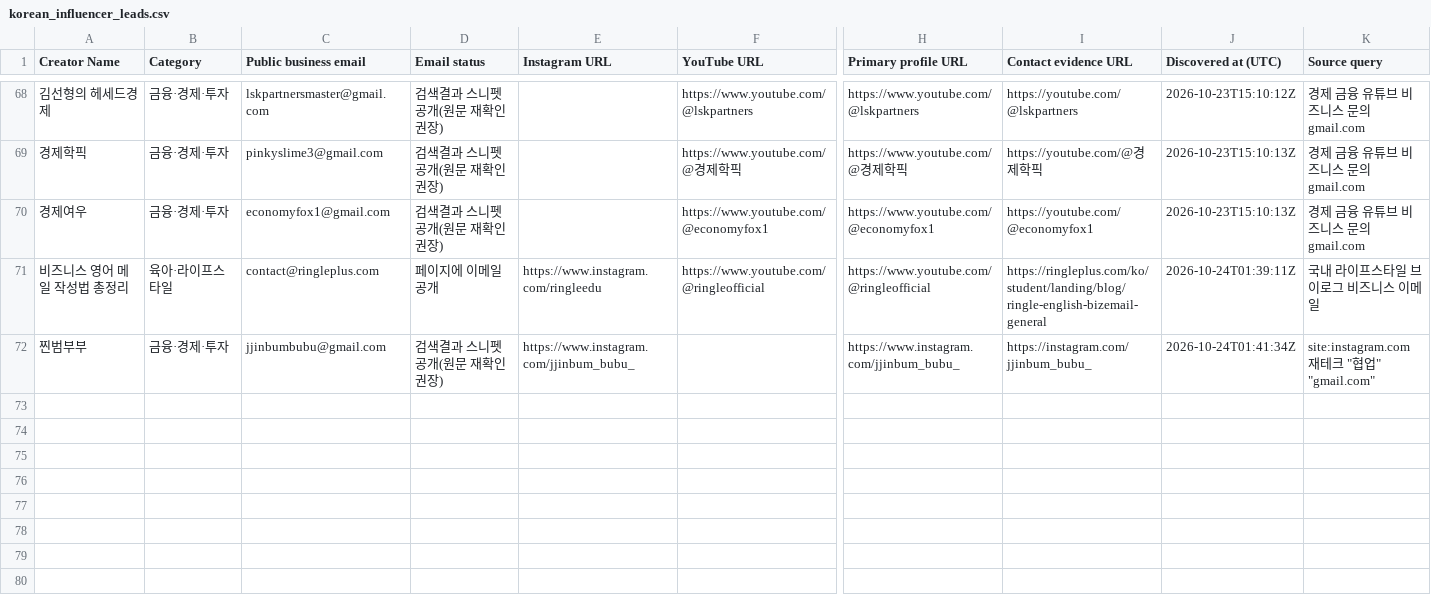
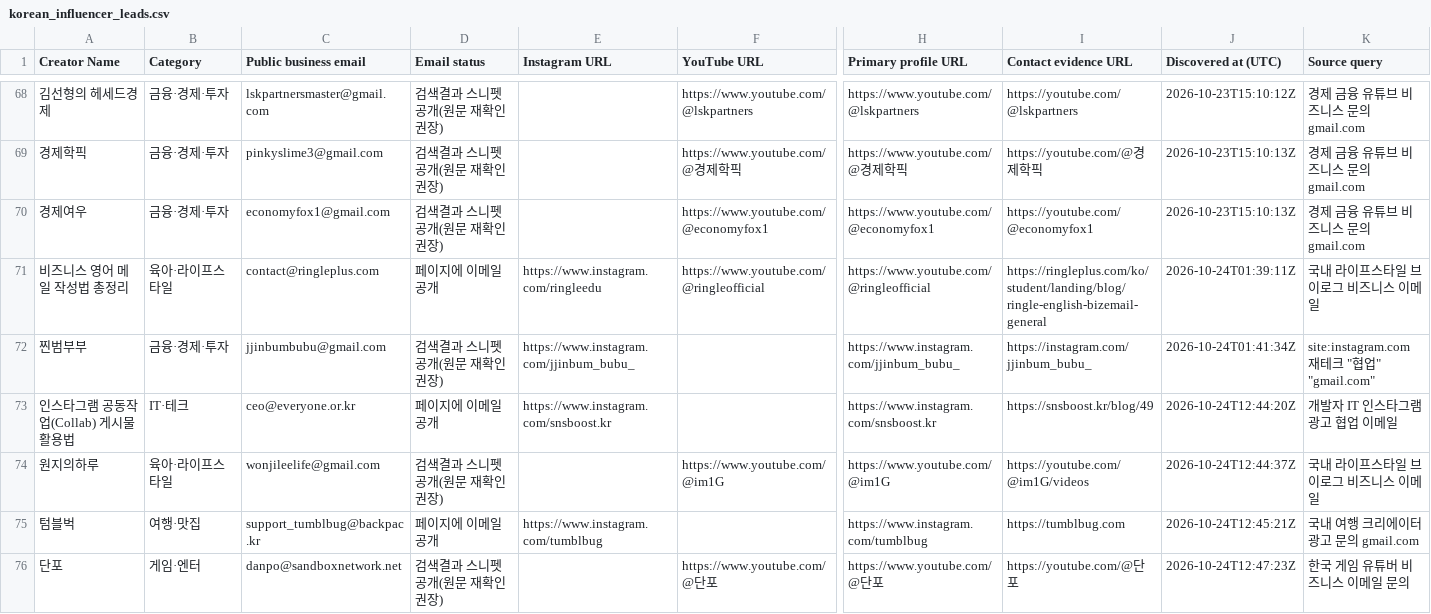
Before and after one commit to HyeonbinJung/Extriver-Onboarding, a CSV file: data/korean_influencer_leads.csv, drawn as a sheet; only a part is shown, gaps mark what is left out; rows hold the shown columns only; the diff names each change by its address in the sheet, - before the commit and + after, or states it on an @@ line.

```diff
--- a/data/korean_influencer_leads.csv
+++ b/data/korean_influencer_leads.csv
+row 73: 인스타그램 공동작업(Collab) 게시물 활용법 | IT·테크 | ceo@everyone.or.kr | 페이지에 이메일 공개 | https://www.instagram.com/snsboost.kr |  | https://www.instagram.com/snsboost.kr | https://snsboost.kr/blog/49 | 2026-10-24T12:44:20Z | 개발자 IT 인스타그램 광고 협업 이메일
+row 74: 원지의하루 | 육아·라이프스타일 | wonjileelife@gmail.com | 검색결과 스니펫 공개(원문 재확인 권장) |  | https://www.youtube.com/@im1G | https://www.youtube.com/@im1G | https://youtube.com/@im1G/videos | 2026-10-24T12:44:37Z | 국내 라이프스타일 브이로그 비즈니스 이메일
+row 75: 텀블벅 | 여행·맛집 | support_tumblbug@backpac.kr | 페이지에 이메일 공개 | https://www.instagram.com/tumblbug |  | https://www.instagram.com/tumblbug | https://tumblbug.com | 2026-10-24T12:45:21Z | 국내 여행 크리에이터 광고 문의 gmail.com
+row 76: 단포 | 게임·엔터 | danpo@sandboxnetwork.net | 검색결과 스니펫 공개(원문 재확인 권장) |  | https://www.youtube.com/@단포 | https://www.youtube.com/@단포 | https://youtube.com/@단포 | 2026-10-24T12:47:23Z | 한국 게임 유튜버 비즈니스 이메일 문의
```
